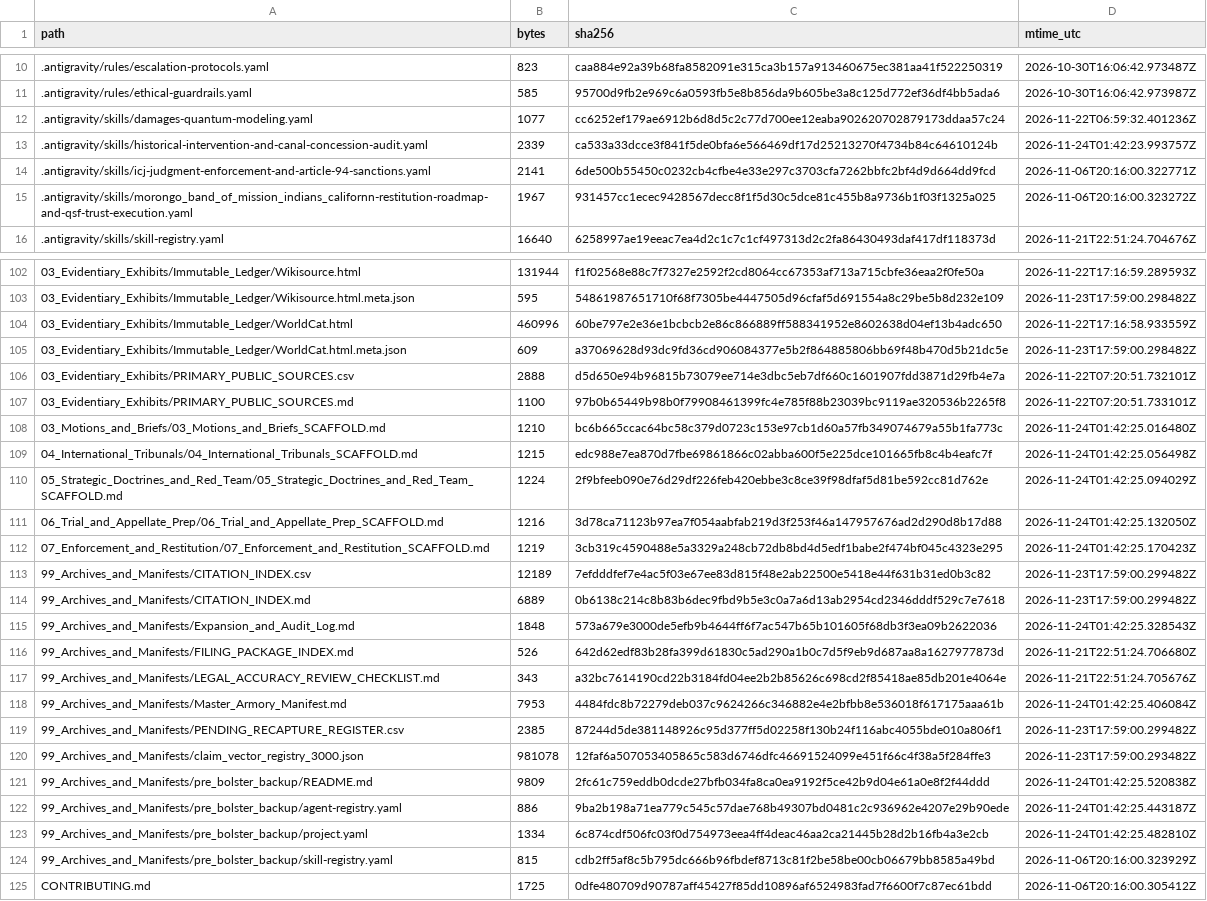
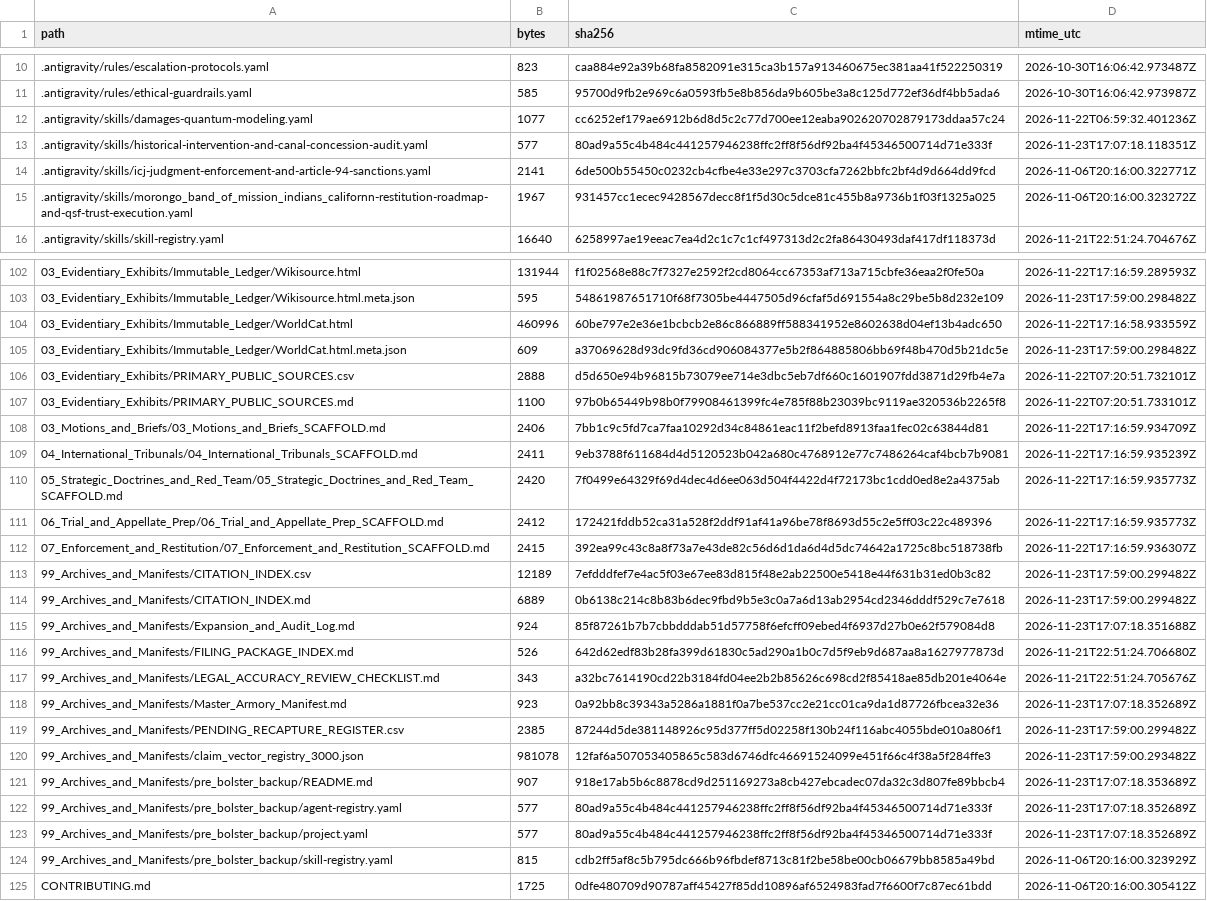
Before and after one commit to GlobalRestitutionAlliance/turtle-island-us-ca-morongo-band-of-mission-indians-californ-master-litigation, a CSV file: 99_Archives_and_Manifests/MANIFEST_SHA256.csv, drawn as a sheet; only a part is shown, gaps mark what is left out; the diff covers the shown part only.

```diff
--- a/99_Archives_and_Manifests/MANIFEST_SHA256.csv
+++ b/99_Archives_and_Manifests/MANIFEST_SHA256.csv
@@ -12,3 +12,3 @@ path,bytes,sha256,mtime_utc
 .antigravity/skills/damages-quantum-modeling.yaml,1077,cc6252ef179ae6912b6d8d5c2c77d700ee12eaba902620702879173ddaa57c24,2026-11-22T06:59:32.401236Z
-.antigravity/skills/historical-intervention-and-canal-concession-audit.yaml,2339,ca533a33dcce3f841f5de0bfa6e566469df17d25213270f4734b84c64610124b,2026-11-24T01:42:23.993757Z
+.antigravity/skills/historical-intervention-and-canal-concession-audit.yaml,577,80ad9a55c4b484c441257946238ffc2ff8f56df92ba4f45346500714d71e333f,2026-11-23T17:07:18.118351Z
 .antigravity/skills/icj-judgment-enforcement-and-article-94-sanctions.yaml,2141,6de500b55450c0232cb4cfbe4e33e297c3703cfa7262bbfc2bf4d9d664dd9fcd,2026-11-06T20:16:00.322771Z
@@ -107,18 +107,18 @@ path,bytes,sha256,mtime_utc
 03_Evidentiary_Exhibits/PRIMARY_PUBLIC_SOURCES.md,1100,97b0b65449b98b0f79908461399fc4e785f88b23039bc9119ae320536b2265f8,2026-11-22T07:20:51.733101Z
-03_Motions_and_Briefs/03_Motions_and_Briefs_SCAFFOLD.md,1210,bc6b665ccac64bc58c379d0723c153e97cb1d60a57fb349074679a55b1fa773c,2026-11-24T01:42:25.016480Z
-04_International_Tribunals/04_International_Tribunals_SCAFFOLD.md,1215,edc988e7ea870d7fbe69861866c02abba600f5e225dce101665fb8c4b4eafc7f,2026-11-24T01:42:25.056498Z
-05_Strategic_Doctrines_and_Red_Team/05_Strategic_Doctrines_and_Red_Team_SCAFFOLD.md,1224,2f9bfeeb090e76d29df226feb420ebbe3c8ce39f98dfaf5d81be592cc81d762e,2026-11-24T01:42:25.094029Z
-06_Trial_and_Appellate_Prep/06_Trial_and_Appellate_Prep_SCAFFOLD.md,1216,3d78ca71123b97ea7f054aabfab219d3f253f46a147957676ad2d290d8b17d88,2026-11-24T01:42:25.132050Z
-07_Enforcement_and_Restitution/07_Enforcement_and_Restitution_SCAFFOLD.md,1219,3cb319c4590488e5a3329a248cb72db8bd4d5edf1babe2f474bf045c4323e295,2026-11-24T01:42:25.170423Z
+03_Motions_and_Briefs/03_Motions_and_Briefs_SCAFFOLD.md,2406,7bb1c9c5fd7ca7faa10292d34c84861eac11f2befd8913faa1fec02c63844d81,2026-11-22T17:16:59.934709Z
+04_International_Tribunals/04_International_Tribunals_SCAFFOLD.md,2411,9eb3788f611684d4d5120523b042a680c4768912e77c7486264caf4bcb7b9081,2026-11-22T17:16:59.935239Z
+05_Strategic_Doctrines_and_Red_Team/05_Strategic_Doctrines_and_Red_Team_SCAFFOLD.md,2420,7f0499e64329f69d4dec4d6ee063d504f4422d4f72173bc1cdd0ed8e2a4375ab,2026-11-22T17:16:59.935773Z
+06_Trial_and_Appellate_Prep/06_Trial_and_Appellate_Prep_SCAFFOLD.md,2412,172421fddb52ca31a528f2ddf91af41a96be78f8693d55c2e5ff03c22c489396,2026-11-22T17:16:59.935773Z
+07_Enforcement_and_Restitution/07_Enforcement_and_Restitution_SCAFFOLD.md,2415,392ea99c43c8a8f73a7e43de82c56d6d1da6d4d5dc74642a1725c8bc518738fb,2026-11-22T17:16:59.936307Z
 99_Archives_and_Manifests/CITATION_INDEX.csv,12189,7efdddfef7e4ac5f03e67ee83d815f48e2ab22500e5418e44f631b31ed0b3c82,2026-11-23T17:59:00.299482Z
 99_Archives_and_Manifests/CITATION_INDEX.md,6889,0b6138c214c8b83b6dec9fbd9b5e3c0a7a6d13ab2954cd2346dddf529c7e7618,2026-11-23T17:59:00.299482Z
-99_Archives_and_Manifests/Expansion_and_Audit_Log.md,1848,573a679e3000de5efb9b4644ff6f7ac547b65b101605f68db3f3ea09b2622036,2026-11-24T01:42:25.328543Z
+99_Archives_and_Manifests/Expansion_and_Audit_Log.md,924,85f87261b7b7cbbdddab51d57758f6efcff09ebed4f6937d27b0e62f579084d8,2026-11-23T17:07:18.351688Z
 99_Archives_and_Manifests/FILING_PACKAGE_INDEX.md,526,642d62edf83b28fa399d61830c5ad290a1b0c7d5f9eb9d687aa8a1627977873d,2026-11-21T22:51:24.706680Z
 99_Archives_and_Manifests/LEGAL_ACCURACY_REVIEW_CHECKLIST.md,343,a32bc7614190cd22b3184fd04ee2b2b85626c698cd2f85418ae85db201e4064e,2026-11-21T22:51:24.705676Z
-99_Archives_and_Manifests/Master_Armory_Manifest.md,7953,4484fdc8b72279deb037c9624266c346882e4e2bfbb8e536018f617175aaa61b,2026-11-24T01:42:25.406084Z
+99_Archives_and_Manifests/Master_Armory_Manifest.md,923,0a92bb8c39343a5286a1881f0a7be537cc2e21cc01ca9da1d87726fbcea32e36,2026-11-23T17:07:18.352689Z
 99_Archives_and_Manifests/PENDING_RECAPTURE_REGISTER.csv,2385,87244d5de381148926c95d377ff5d02258f130b24f116abc4055bde010a806f1,2026-11-23T17:59:00.299482Z
 99_Archives_and_Manifests/claim_vector_registry_3000.json,981078,12faf6a507053405865c583d6746dfc46691524099e451f66c4f38a5f284ffe3,2026-11-23T17:59:00.293482Z
-99_Archives_and_Manifests/pre_bolster_backup/README.md,9809,2fc61c759eddb0dcde27bfb034fa8ca0ea9192f5ce42b9d04e61a0e8f2f44ddd,2026-11-24T01:42:25.520838Z
-99_Archives_and_Manifests/pre_bolster_backup/agent-registry.yaml,886,9ba2b198a71ea779c545c57dae768b49307bd0481c2c936962e4207e29b90ede,2026-11-24T01:42:25.443187Z
-99_Archives_and_Manifests/pre_bolster_backup/project.yaml,1334,6c874cdf506fc03f0d754973eea4ff4deac46aa2ca21445b28d2b16fb4a3e2cb,2026-11-24T01:42:25.482810Z
+99_Archives_and_Manifests/pre_bolster_backup/README.md,907,918e17ab5b6c8878cd9d251169273a8cb427ebcadec07da32c3d807fe89bbcb4,2026-11-23T17:07:18.353689Z
+99_Archives_and_Manifests/pre_bolster_backup/agent-registry.yaml,577,80ad9a55c4b484c441257946238ffc2ff8f56df92ba4f45346500714d71e333f,2026-11-23T17:07:18.352689Z
+99_Archives_and_Manifests/pre_bolster_backup/project.yaml,577,80ad9a55c4b484c441257946238ffc2ff8f56df92ba4f45346500714d71e333f,2026-11-23T17:07:18.352689Z
 99_Archives_and_Manifests/pre_bolster_backup/skill-registry.yaml,815,cdb2ff5af8c5b795dc666b96fbdef8713c81f2be58be00cb06679bb8585a49bd,2026-11-06T20:16:00.323929Z
```
Also changed, not shown: 77 edited cells elsewhere in this file, 37 other files.
